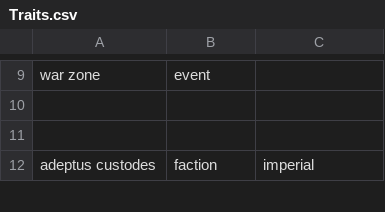
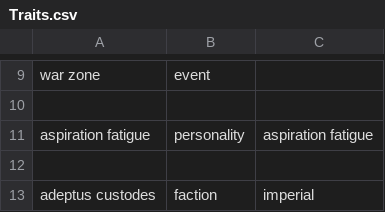
Before and after one commit to FluentZap/warclub, a CSV file: Traits.csv, drawn as a sheet; only a part is shown, gaps mark what is left out; the diff names each change by its address in the sheet, - before the commit and + after, or states it on an @@ line.

Commit message:
add font and trait display

```diff
--- a/Traits.csv
+++ b/Traits.csv
+row 11: aspiration fatigue | personality | aspiration fatigue
```
Also changed, not shown: 13 other files.
